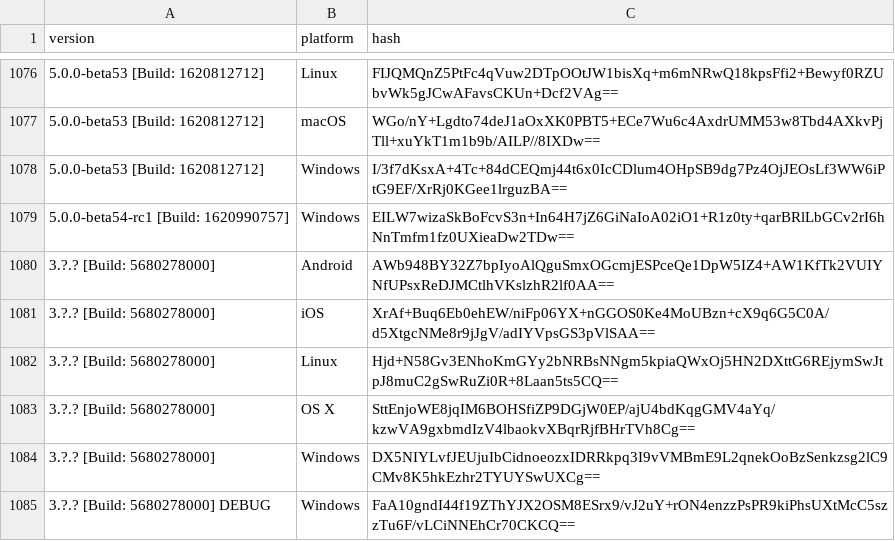
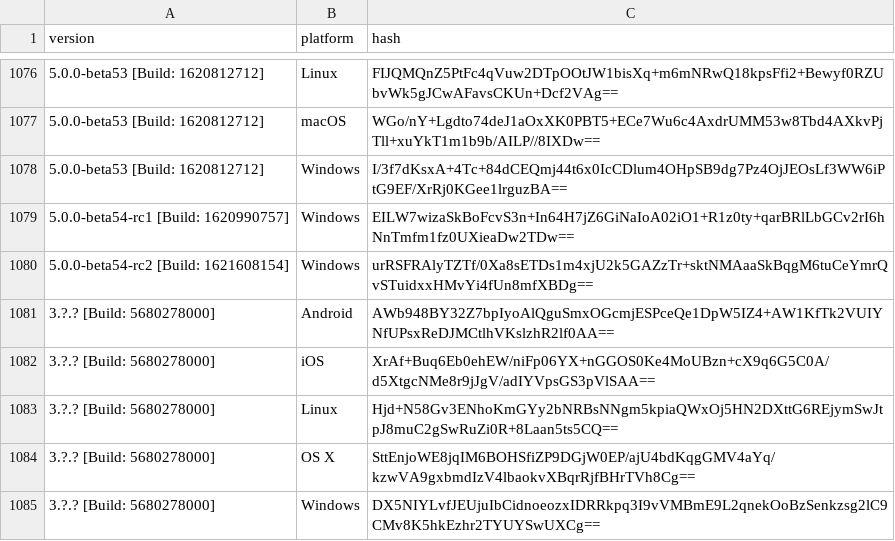
Before and after one commit to ReSpeak/tsdeclarations, a CSV file: Versions.csv, drawn as a sheet; only a part is shown, gaps mark what is left out; the shorter side is filled out with more unchanged rows.

Commit message:
Added new version: 5.0.0-beta54-rc2 [Build: 1621608154],Windows

```diff
--- a/Versions.csv
+++ b/Versions.csv
@@ -1079,2 +1079,3 @@ version,platform,hash
 5.0.0-beta54-rc1 [Build: 1620990757],Windows,EILW7wizaSkBoFcvS3n+In64H7jZ6GiNaIoA02iO1+R1z0ty+qarBRlLbGCv2rI6hNnTmfm1fz0UXieaDw2TDw==
+5.0.0-beta54-rc2 [Build: 1621608154],Windows,urRSFRAlyTZTf/0Xa8sETDs1m4xjU2k5GAZzTr+sktNMAaaSkBqgM6tuCeYmrQvSTuidxxHMvYi4fUn8mfXBDg==
 3.?.? [Build: 5680278000],Android,AWb948BY32Z7bpIyoAlQguSmxOGcmjESPceQe1DpW5IZ4+AW1KfTk2VUIYNfUPsxReDJMCtlhVKslzhR2lf0AA==
```
